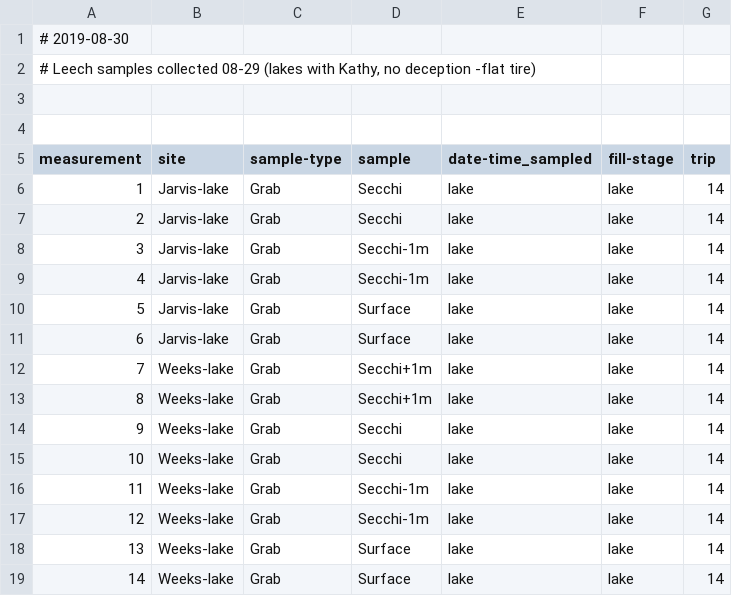
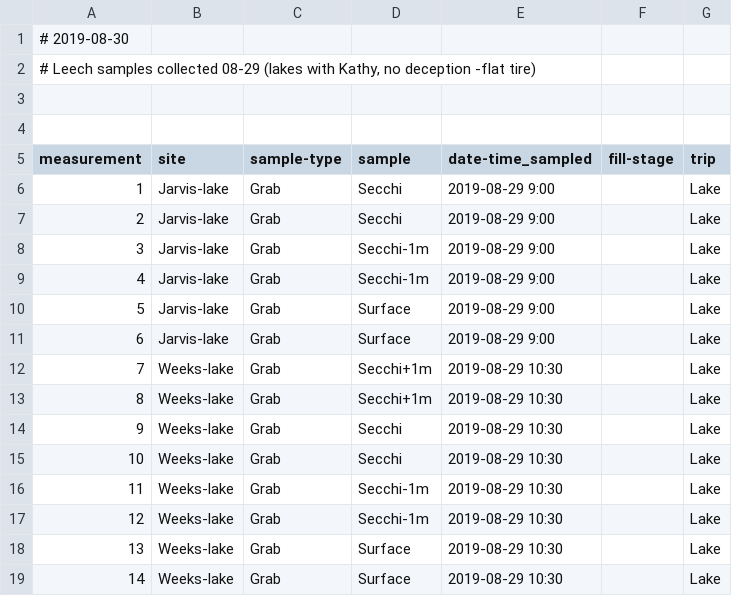
Before and after one commit to HJMcSorley/UBC_MSc_thesis, a CSV file: R-inputs_UBC-forWater-MSc_HMc/spectrolyser/samples_scan/Spectrolyser-samples_Trip14.csv, drawn as a sheet.

```diff
--- a/R-inputs_UBC-forWater-MSc_HMc/spectrolyser/samples_scan/Spectrolyser-samples_Trip14.csv
+++ b/R-inputs_UBC-forWater-MSc_HMc/spectrolyser/samples_scan/Spectrolyser-samples_Trip14.csv
@@ -5,15 +5,15 @@
 measurement,site,sample-type,sample,date-time_sampled,fill-stage,trip
-1,Jarvis-lake,Grab,Secchi,lake,lake,14
-2,Jarvis-lake,Grab,Secchi,lake,lake,14
-3,Jarvis-lake,Grab,Secchi-1m,lake,lake,14
-4,Jarvis-lake,Grab,Secchi-1m,lake,lake,14
-5,Jarvis-lake,Grab,Surface,lake,lake,14
-6,Jarvis-lake,Grab,Surface,lake,lake,14
-7,Weeks-lake,Grab,Secchi+1m,lake,lake,14
-8,Weeks-lake,Grab,Secchi+1m,lake,lake,14
-9,Weeks-lake,Grab,Secchi,lake,lake,14
-10,Weeks-lake,Grab,Secchi,lake,lake,14
-11,Weeks-lake,Grab,Secchi-1m,lake,lake,14
-12,Weeks-lake,Grab,Secchi-1m,lake,lake,14
-13,Weeks-lake,Grab,Surface,lake,lake,14
-14,Weeks-lake,Grab,Surface,lake,lake,14
+1,Jarvis-lake,Grab,Secchi,2019-08-29 9:00,,Lake
+2,Jarvis-lake,Grab,Secchi,2019-08-29 9:00,,Lake
+3,Jarvis-lake,Grab,Secchi-1m,2019-08-29 9:00,,Lake
+4,Jarvis-lake,Grab,Secchi-1m,2019-08-29 9:00,,Lake
+5,Jarvis-lake,Grab,Surface,2019-08-29 9:00,,Lake
+6,Jarvis-lake,Grab,Surface,2019-08-29 9:00,,Lake
+7,Weeks-lake,Grab,Secchi+1m,2019-08-29 10:30,,Lake
+8,Weeks-lake,Grab,Secchi+1m,2019-08-29 10:30,,Lake
+9,Weeks-lake,Grab,Secchi,2019-08-29 10:30,,Lake
+10,Weeks-lake,Grab,Secchi,2019-08-29 10:30,,Lake
+11,Weeks-lake,Grab,Secchi-1m,2019-08-29 10:30,,Lake
+12,Weeks-lake,Grab,Secchi-1m,2019-08-29 10:30,,Lake
+13,Weeks-lake,Grab,Surface,2019-08-29 10:30,,Lake
+14,Weeks-lake,Grab,Surface,2019-08-29 10:30,,Lake
```
Also changed, not shown: R-inputs_UBC-forWater-MSc_HMc/shimadzu/samples_TOC/Shimadzu-samples_Trip17.csv, R-inputs_UBC-forWater-MSc_HMc/spectrolyser/samples_scan/Spectrolyser-samples_Trip17.csv, 10 other files.
